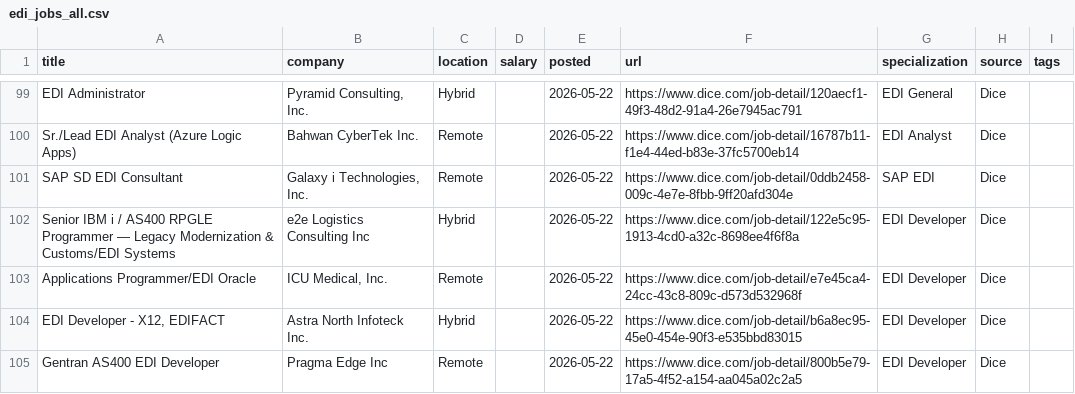
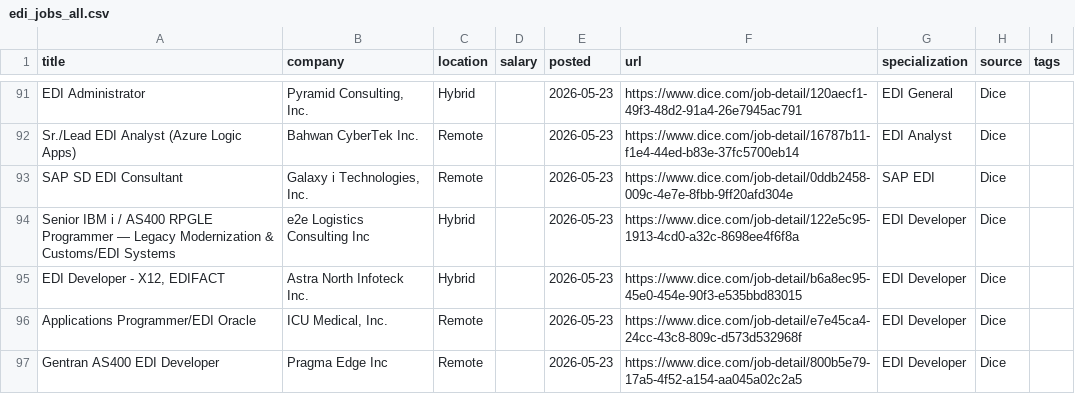
Before and after one commit to remoteediproject-ctrl/remoteedi-jobs, a CSV file: edi_jobs_all.csv, drawn as a sheet; only a part is shown, gaps mark what is left out; removed rows and columns are numbered as before the commit, all else as after; the diff covers the shown part only; the diff names each change by its address in the sheet, - before the commit and + after, or states it on an @@ line.

```diff
--- a/edi_jobs_all.csv
+++ b/edi_jobs_all.csv
-E91:E94 (posted): 2026-05-22
+E91:E94 (posted): 2026-05-23
-row 103: Applications Programmer/EDI Oracle | ICU Medical, Inc. | Remote |  | 2026-05-22 | https://www.dice.com/job-detail/e7e45ca4-24cc-43c8-809c-d573d532968f | EDI Developer | Dice
-E95 (posted): 2026-05-22
+E95 (posted): 2026-05-23
+row 96: Applications Programmer/EDI Oracle | ICU Medical, Inc. | Remote |  | 2026-05-23 | https://www.dice.com/job-detail/e7e45ca4-24cc-43c8-809c-d573d532968f | EDI Developer | Dice
-E97 (posted): 2026-05-22
+E97 (posted): 2026-05-23
```
Also changed, not shown: 3 added rows, 12 removed rows and 61 edited cells elsewhere in this file, 2 other files.
